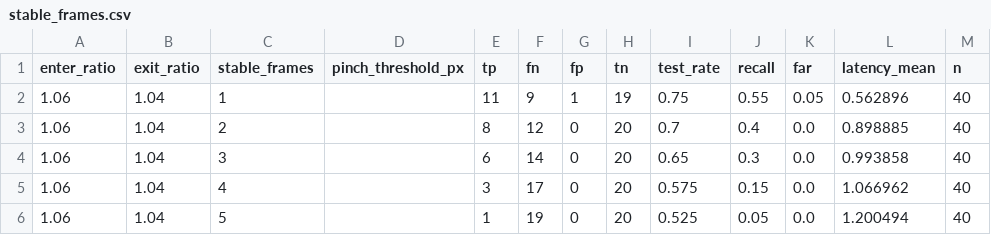
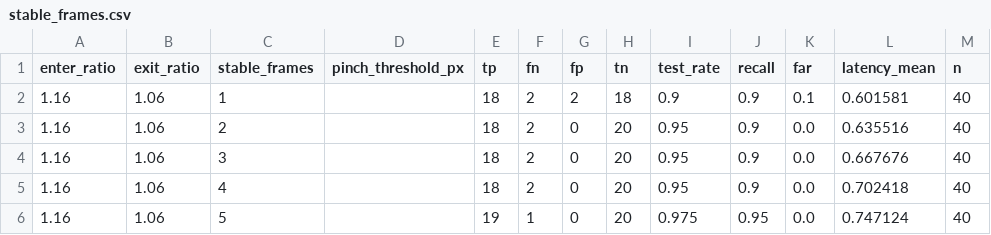
Before and after one commit to DBYttc/VisualBoard, a CSV file: experiments/sweeps/stable_frames.csv, drawn as a sheet; only a part is shown; the diff covers the shown part only.

```diff
--- a/experiments/sweeps/stable_frames.csv
+++ b/experiments/sweeps/stable_frames.csv
@@ -1,6 +1,6 @@
 enter_ratio,exit_ratio,stable_frames,pinch_threshold_px,tp,fn,fp,tn,test_rate,recall,far,latency_mean,n
-1.06,1.04,1,,11,9,1,19,0.75,0.55,0.05,0.562896,40
-1.06,1.04,2,,8,12,0,20,0.7,0.4,0.0,0.898885,40
-1.06,1.04,3,,6,14,0,20,0.65,0.3,0.0,0.993858,40
-1.06,1.04,4,,3,17,0,20,0.575,0.15,0.0,1.066962,40
-1.06,1.04,5,,1,19,0,20,0.525,0.05,0.0,1.200494,40
+1.16,1.06,1,,18,2,2,18,0.9,0.9,0.1,0.601581,40
+1.16,1.06,2,,18,2,0,20,0.95,0.9,0.0,0.635516,40
+1.16,1.06,3,,18,2,0,20,0.95,0.9,0.0,0.667676,40
+1.16,1.06,4,,18,2,0,20,0.95,0.9,0.0,0.702418,40
+1.16,1.06,5,,19,1,0,20,0.975,0.95,0.0,0.747124,40
```
Also changed, not shown: 21 edited cells elsewhere in this file, experiments/sweeps/enter_ratio.csv, experiments/sweeps/exit_ratio.csv, 36 other files.
